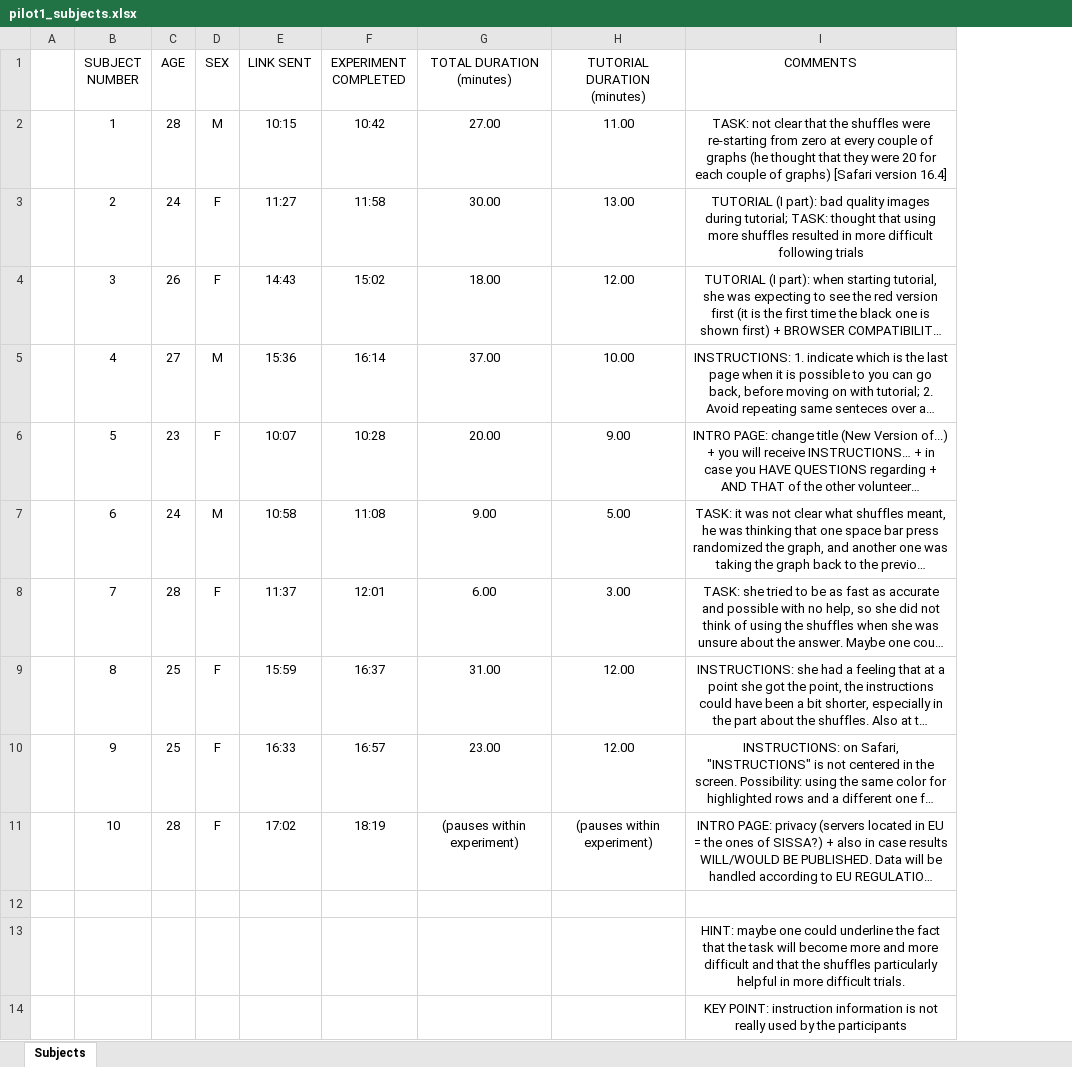
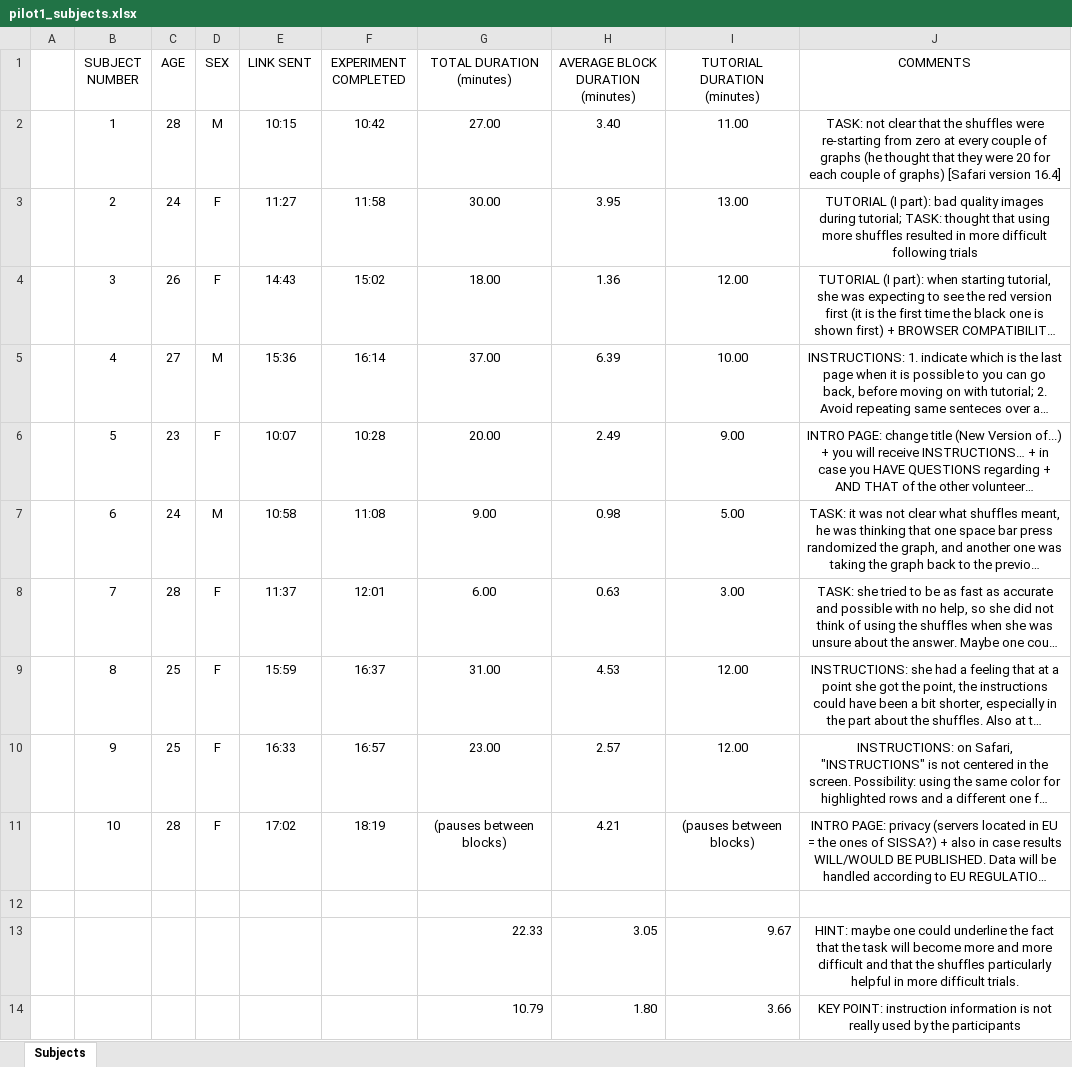
Before and after one commit to danieletirinnanzi/HUPLACLIP-analysis, an Excel workbook: data_analysis/pilot_1/pilot1_subjects.xlsx, sheet Subjects, drawn as a sheet; long unchanged cells end in …; values as stored, in another font and other column widths than the file's, no borders; conditional formats and table styles not drawn; removed rows and columns are numbered as before the commit, all else as after; the diff names each change by its address in the sheet, - before the commit and + after, or states it on an @@ line.

Commit message:
pilot 1: average block duration calculation

```diff
--- a/data_analysis/pilot_1/pilot1_subjects.xlsx (sheet Subjects)
+++ b/data_analysis/pilot_1/pilot1_subjects.xlsx (sheet Subjects)
+column H (AVERAGE BLOCK DURATION (minutes)), rows 2-11: 3.40 | 3.95 | 1.36 | 6.39 | 2.49 | 0.98 | 0.63 | 4.53 | 2.57 | 4.21
-G11 (TOTAL DURATION (minutes)): (pauses within experiment)
+G11 (TOTAL DURATION (minutes)): (pauses between blocks)
-I11 (TUTORIAL DURATION (minutes)): (pauses within experiment)
+I11 (TUTORIAL DURATION (minutes)): (pauses between blocks)
-row 13:  |  |  |  |  |  |  |  | HINT: maybe one could underline the fact that the task will become more and more difficult and that the shuffles particularly helpful in more difficult trials.
-row 14:  |  |  |  |  |  |  |  | KEY POINT: instruction information is not really used by the participants
+row 13:  |  |  |  |  |  | 22.33 | 3.05 | 9.67 | HINT: maybe one could underline the fact that the task will become more and more difficult and that the shuffles particularly helpful in more difficult trials.
+row 14:  |  |  |  |  |  | 10.79 | 1.80 | 3.66 | KEY POINT: instruction information is not really used by the participants
```
Also changed, not shown: 2 other files.
